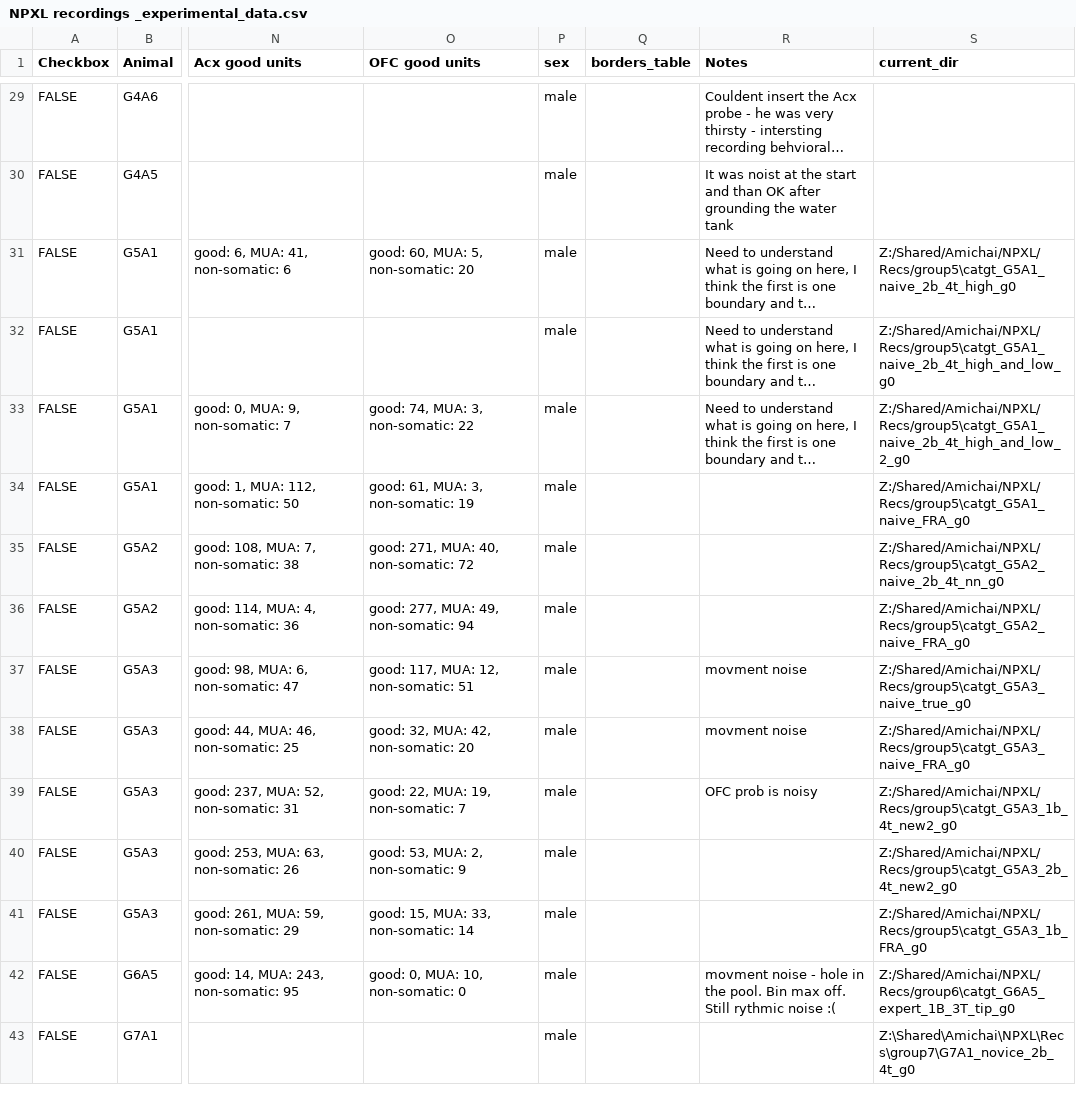
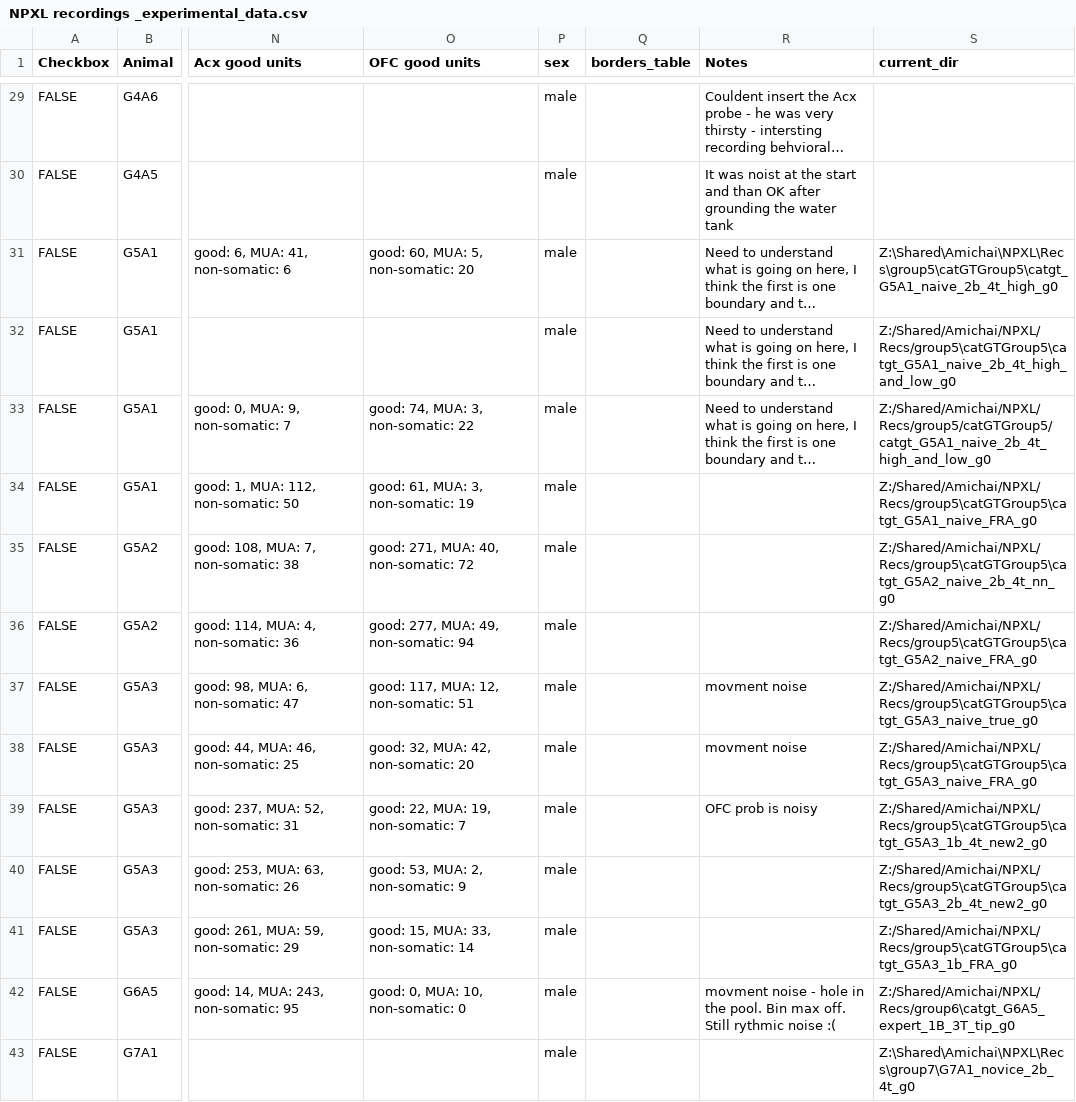
Before and after one commit to AmichaiLaviRudel/Working-Memory, a CSV file: users_data/Amichai/NPXL recordings _experimental_data.csv, drawn as a sheet; only a part is shown, gaps mark what is left out; long unchanged cells end in …; the diff names each change by its address in the sheet, - before the commit and + after, or states it on an @@ line.

Commit message:
Enhance GNG Bpod analysis and NPXL offline analysis functionality
Added a new function `normalize_workspace_path` in GNG_bpod_general.py to standardize workspace paths for different environments. Updated npxl_single_unit_analysis.py to utilize this function for normalizing paths when loading PSTH plots. Refactored unit.py to improve plot saving logic, ensuring that plots are saved in appropriate directories with clear naming conventions. Enhanced utility functions in utils.py for better error handling during plot saving. These changes aim to streamline data handling and improve the overall analysis workflow.

```diff
--- a/users_data/Amichai/NPXL recordings _experimental_data.csv
+++ b/users_data/Amichai/NPXL recordings _experimental_data.csv
-S31 (current_dir): Z:/Shared/Amichai/NPXL/Recs/group5\catgt_G5A1_naive_2b_4t_high_g0
+S31 (current_dir): Z:\Shared\Amichai\NPXL\Recs\group5\catGTGroup5\catgt_G5A1_naive_2b_4t_high_g0
-S32 (current_dir): Z:/Shared/Amichai/NPXL/Recs/group5\catgt_G5A1_naive_2b_4t_high_and_low_g0
+S32 (current_dir): Z:/Shared/Amichai/NPXL/Recs/group5\catGTGroup5\catgt_G5A1_naive_2b_4t_high_and_low_g0
-S33 (current_dir): Z:/Shared/Amichai/NPXL/Recs/group5\catgt_G5A1_naive_2b_4t_high_and_low_2_g0
+S33 (current_dir): Z:/Shared/Amichai/NPXL/Recs/group5/catGTGroup5/catgt_G5A1_naive_2b_4t_high_and_low_g0
-S34 (current_dir): Z:/Shared/Amichai/NPXL/Recs/group5\catgt_G5A1_naive_FRA_g0
+S34 (current_dir): Z:/Shared/Amichai/NPXL/Recs/group5\catGTGroup5\catgt_G5A1_naive_FRA_g0
-S35 (current_dir): Z:/Shared/Amichai/NPXL/Recs/group5\catgt_G5A2_naive_2b_4t_nn_g0
+S35 (current_dir): Z:/Shared/Amichai/NPXL/Recs/group5\catGTGroup5\catgt_G5A2_naive_2b_4t_nn_g0
-S36 (current_dir): Z:/Shared/Amichai/NPXL/Recs/group5\catgt_G5A2_naive_FRA_g0
+S36 (current_dir): Z:/Shared/Amichai/NPXL/Recs/group5\catGTGroup5\catgt_G5A2_naive_FRA_g0
-S37 (current_dir): Z:/Shared/Amichai/NPXL/Recs/group5\catgt_G5A3_naive_true_g0
+S37 (current_dir): Z:/Shared/Amichai/NPXL/Recs/group5\catGTGroup5\catgt_G5A3_naive_true_g0
-S38 (current_dir): Z:/Shared/Amichai/NPXL/Recs/group5\catgt_G5A3_naive_FRA_g0
+S38 (current_dir): Z:/Shared/Amichai/NPXL/Recs/group5\catGTGroup5\catgt_G5A3_naive_FRA_g0
-S39 (current_dir): Z:/Shared/Amichai/NPXL/Recs/group5\catgt_G5A3_1b_4t_new2_g0
+S39 (current_dir): Z:/Shared/Amichai/NPXL/Recs/group5\catGTGroup5\catgt_G5A3_1b_4t_new2_g0
-S40 (current_dir): Z:/Shared/Amichai/NPXL/Recs/group5\catgt_G5A3_2b_4t_new2_g0
+S40 (current_dir): Z:/Shared/Amichai/NPXL/Recs/group5\catGTGroup5\catgt_G5A3_2b_4t_new2_g0
-S41 (current_dir): Z:/Shared/Amichai/NPXL/Recs/group5\catgt_G5A3_1b_FRA_g0
+S41 (current_dir): Z:/Shared/Amichai/NPXL/Recs/group5\catGTGroup5\catgt_G5A3_1b_FRA_g0
```
Also changed, not shown: 19 other files.
